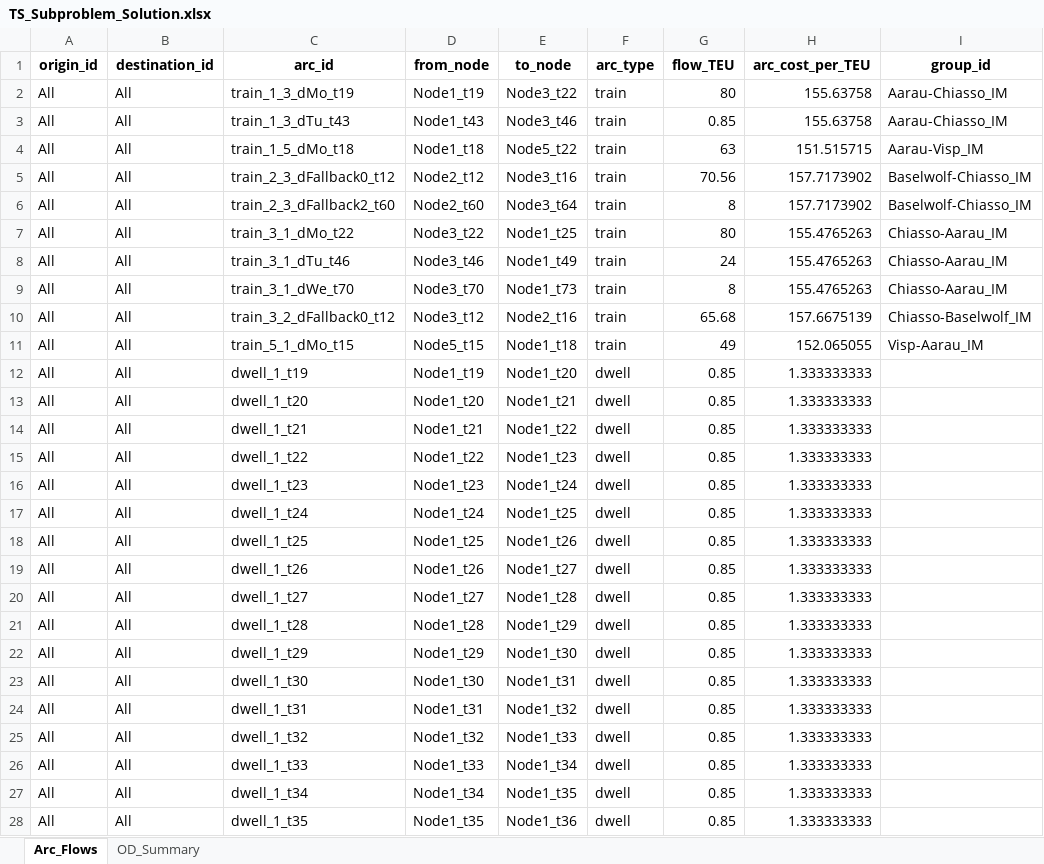
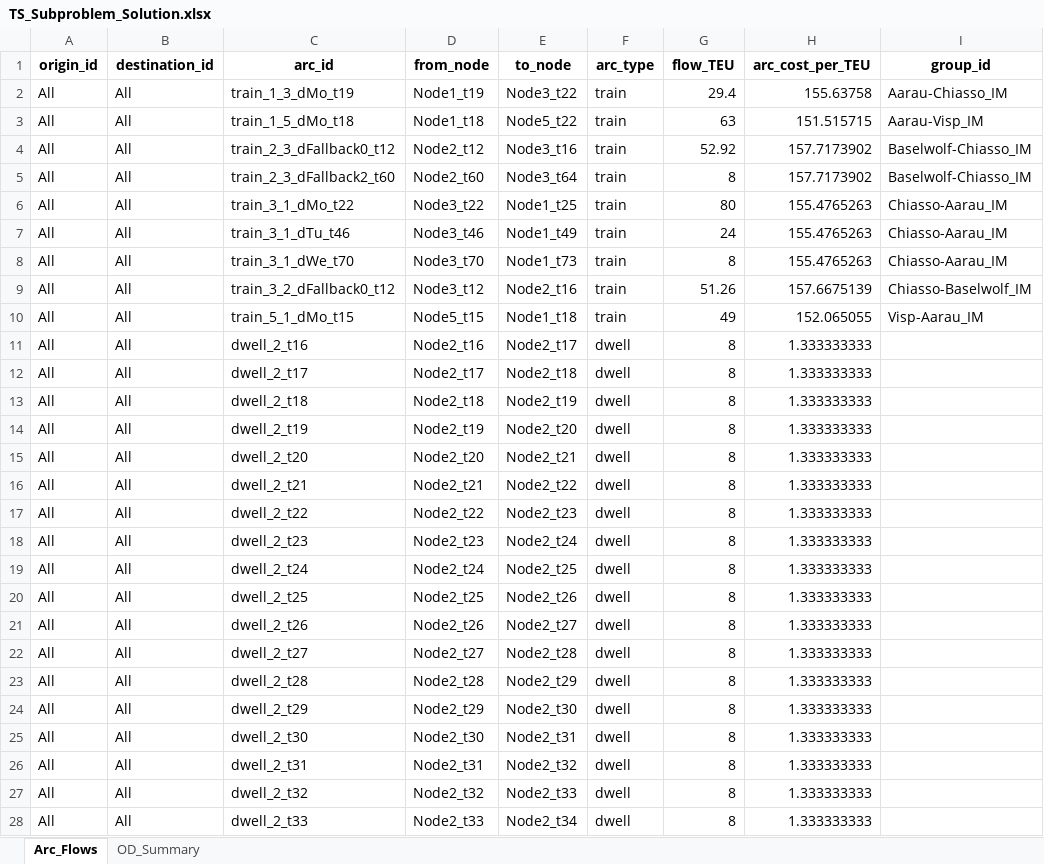
Before and after one commit to Atfan-2501/Master-Thesis, an Excel workbook: MILP/model_output/TS_Subproblem_Solution.xlsx, sheet Arc_Flows, drawn as a sheet; only a part is shown; the shorter side is filled out with more unchanged rows; values as stored, in another font and other column widths than the file's, no borders; removed rows and columns are numbered as before the commit, all else as after; the diff covers the shown part only; the diff names each change by its address in the sheet, - before the commit and + after, or states it on an @@ line.

```diff
--- a/MILP/model_output/TS_Subproblem_Solution.xlsx (sheet Arc_Flows)
+++ b/MILP/model_output/TS_Subproblem_Solution.xlsx (sheet Arc_Flows)
-G2 (flow_TEU): 80
+G2 (flow_TEU): 29.4
-row 3: All | All | train_1_3_dTu_t43 | Node1_t43 | Node3_t46 | train | 0.85 | 155.63758 | Aarau-Chiasso_IM
-G4 (flow_TEU): 70.56
+G4 (flow_TEU): 52.92
-G9 (flow_TEU): 65.68
+G9 (flow_TEU): 51.26
-row 12: All | All | dwell_1_t19 | Node1_t19 | Node1_t20 | dwell | 0.85 | 1.333333333
-row 13: All | All | dwell_1_t20 | Node1_t20 | Node1_t21 | dwell | 0.85 | 1.333333333
-row 14: All | All | dwell_1_t21 | Node1_t21 | Node1_t22 | dwell | 0.85 | 1.333333333
-row 15: All | All | dwell_1_t22 | Node1_t22 | Node1_t23 | dwell | 0.85 | 1.333333333
-row 16: All | All | dwell_1_t23 | Node1_t23 | Node1_t24 | dwell | 0.85 | 1.333333333
-row 17: All | All | dwell_1_t24 | Node1_t24 | Node1_t25 | dwell | 0.85 | 1.333333333
-row 18: All | All | dwell_1_t25 | Node1_t25 | Node1_t26 | dwell | 0.85 | 1.333333333
-row 19: All | All | dwell_1_t26 | Node1_t26 | Node1_t27 | dwell | 0.85 | 1.333333333
-row 20: All | All | dwell_1_t27 | Node1_t27 | Node1_t28 | dwell | 0.85 | 1.333333333
-row 21: All | All | dwell_1_t28 | Node1_t28 | Node1_t29 | dwell | 0.85 | 1.333333333
-row 22: All | All | dwell_1_t29 | Node1_t29 | Node1_t30 | dwell | 0.85 | 1.333333333
-row 23: All | All | dwell_1_t30 | Node1_t30 | Node1_t31 | dwell | 0.85 | 1.333333333
-row 24: All | All | dwell_1_t31 | Node1_t31 | Node1_t32 | dwell | 0.85 | 1.333333333
-row 25: All | All | dwell_1_t32 | Node1_t32 | Node1_t33 | dwell | 0.85 | 1.333333333
-row 26: All | All | dwell_1_t33 | Node1_t33 | Node1_t34 | dwell | 0.85 | 1.333333333
-row 27: All | All | dwell_1_t34 | Node1_t34 | Node1_t35 | dwell | 0.85 | 1.333333333
-row 28: All | All | dwell_1_t35 | Node1_t35 | Node1_t36 | dwell | 0.85 | 1.333333333
```
Also changed, not shown: 8 removed rows and 6 edited cells elsewhere in this sheet, sheet OD_Summary, MILP/model_output/TS_Subproblem_Inputs_extended.xlsx, MILP/model_output/benders_convergence.xlsx, 5 other files.
